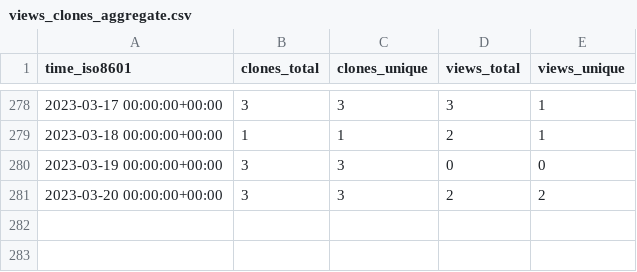
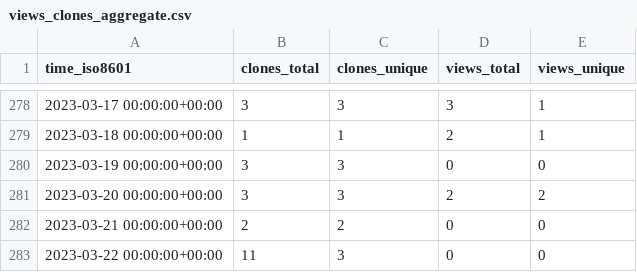
Before and after one commit to SuperSpaceEye/LifeEngineExtended, a CSV file: SuperSpaceEye/LifeEngineExtended/ghrs-data/views_clones_aggregate.csv, drawn as a sheet; only a part is shown, gaps mark what is left out; the diff names each change by its address in the sheet, - before the commit and + after, or states it on an @@ line.

```diff
--- a/SuperSpaceEye/LifeEngineExtended/ghrs-data/views_clones_aggregate.csv
+++ b/SuperSpaceEye/LifeEngineExtended/ghrs-data/views_clones_aggregate.csv
+row 282: 2023-03-21 00:00:00+00:00 | 2 | 2 | 0 | 0
+row 283: 2023-03-22 00:00:00+00:00 | 11 | 3 | 0 | 0
```
Also changed, not shown: 1 other file.
